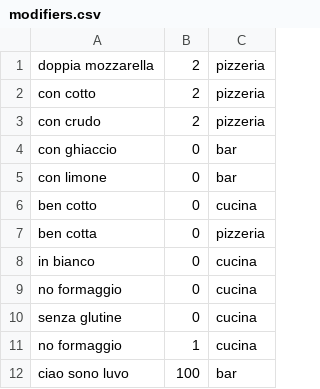
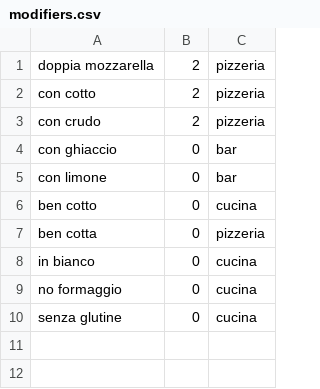
Before and after one commit to IngSW-unipv/Progetto-I22, a CSV file: Restaurant/src/it/unipv/po/cosi/restaurant/database/config/modifiers.csv, drawn as a sheet; the diff names each change by its address in the sheet, - before the commit and + after, or states it on an @@ line.

```diff
--- a/Restaurant/src/it/unipv/po/cosi/restaurant/database/config/modifiers.csv
+++ b/Restaurant/src/it/unipv/po/cosi/restaurant/database/config/modifiers.csv
-row 11: no formaggio | 1 | cucina
-row 12: ciao sono luvo | 100 | bar
```
Also changed, not shown: Restaurant/bin/it/unipv/po/cosi/restaurant/database/config/modifiers.csv, 2 other files.
